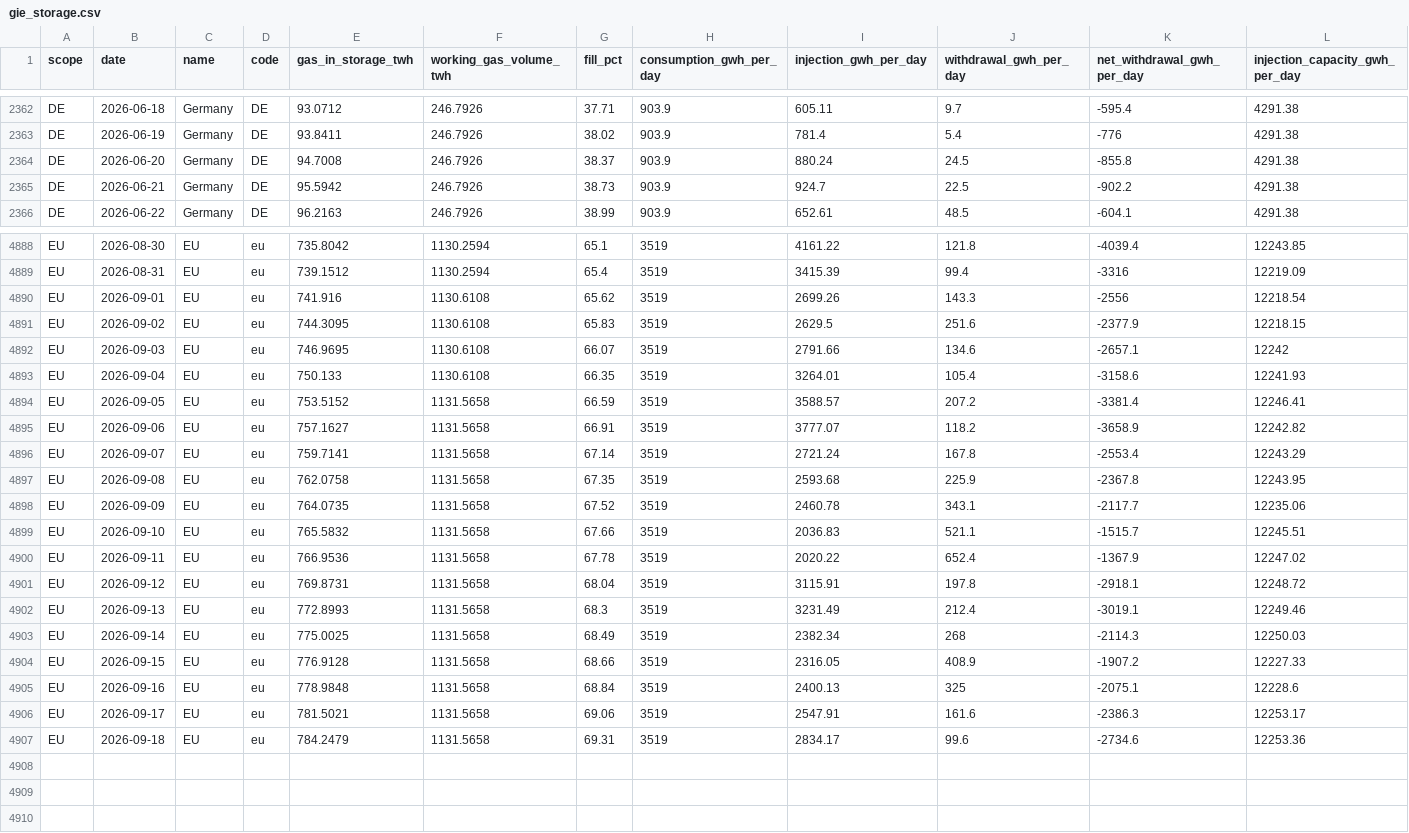
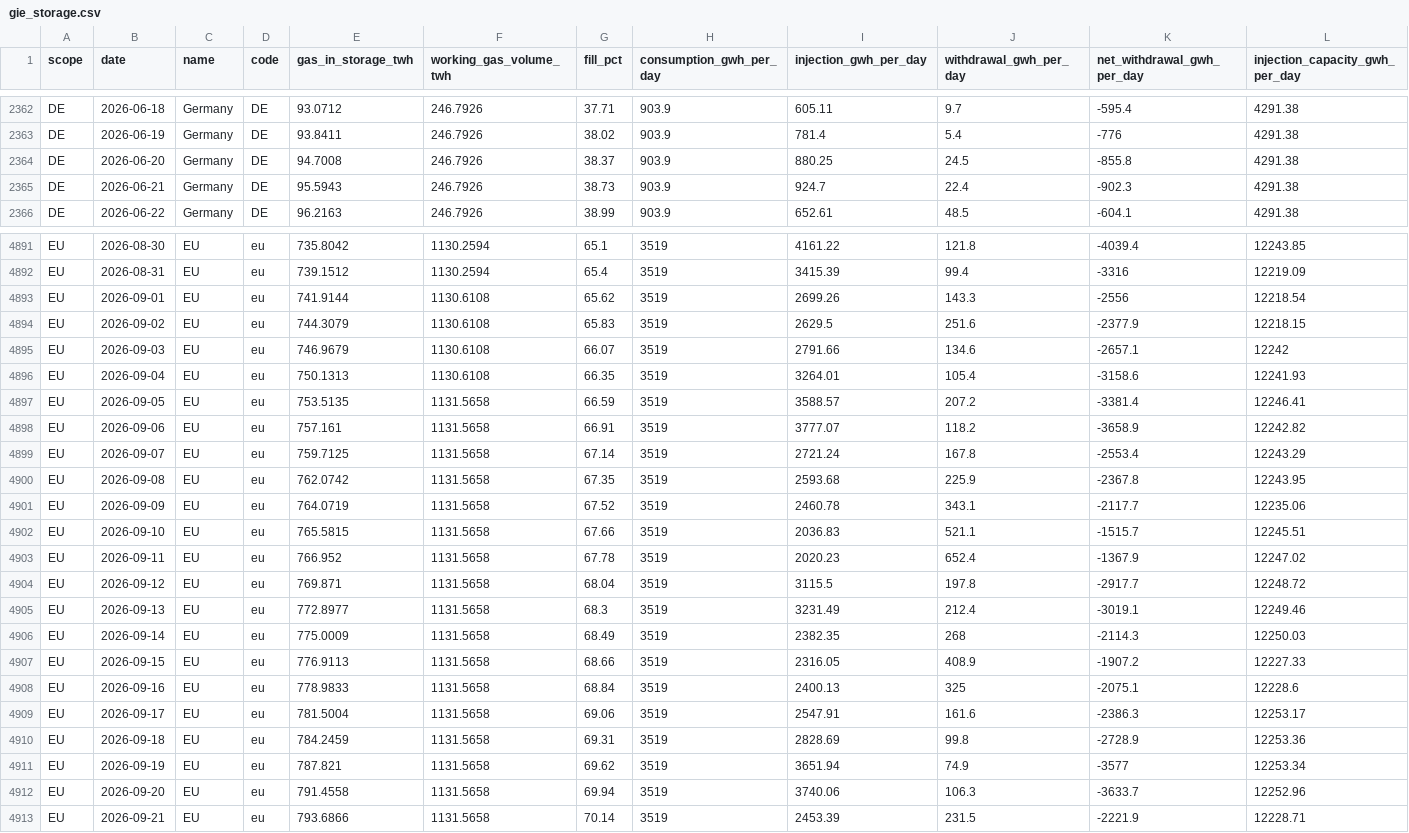
Before and after one commit to volzinnovation/de-gas-storage-tracker-bnetza, a CSV file: data/gie_storage.csv, drawn as a sheet; only a part is shown, gaps mark what is left out; addresses are those after the commit; rows hold the shown columns only; the diff covers the shown part only; the diff names each change by its address in the sheet, - before the commit and + after, or states it on an @@ line.

Commit message:
fix: retry GIE API timeouts and refresh storage data

```diff
--- a/data/gie_storage.csv
+++ b/data/gie_storage.csv
-I2364 (injection_gwh_per_day): 880.24
+I2364 (injection_gwh_per_day): 880.25
-E2365 (gas_in_storage_twh): 95.5942
+E2365 (gas_in_storage_twh): 95.5943
-J2365 (withdrawal_gwh_per_day): 22.5
+J2365 (withdrawal_gwh_per_day): 22.4
-K2365 (net_withdrawal_gwh_per_day): -902.2
+K2365 (net_withdrawal_gwh_per_day): -902.3
-E4893 (gas_in_storage_twh): 741.916
+E4893 (gas_in_storage_twh): 741.9144
-E4894 (gas_in_storage_twh): 744.3095
+E4894 (gas_in_storage_twh): 744.3079
-E4895 (gas_in_storage_twh): 746.9695
+E4895 (gas_in_storage_twh): 746.9679
-E4896 (gas_in_storage_twh): 750.133
+E4896 (gas_in_storage_twh): 750.1313
-E4897 (gas_in_storage_twh): 753.5152
+E4897 (gas_in_storage_twh): 753.5135
-E4898 (gas_in_storage_twh): 757.1627
+E4898 (gas_in_storage_twh): 757.161
-E4899 (gas_in_storage_twh): 759.7141
+E4899 (gas_in_storage_twh): 759.7125
-E4900 (gas_in_storage_twh): 762.0758
+E4900 (gas_in_storage_twh): 762.0742
-E4901 (gas_in_storage_twh): 764.0735
+E4901 (gas_in_storage_twh): 764.0719
-E4902 (gas_in_storage_twh): 765.5832
+E4902 (gas_in_storage_twh): 765.5815
-E4903 (gas_in_storage_twh): 766.9536
+E4903 (gas_in_storage_twh): 766.952
-I4903 (injection_gwh_per_day): 2020.22
+I4903 (injection_gwh_per_day): 2020.23
-E4904 (gas_in_storage_twh): 769.8731
+E4904 (gas_in_storage_twh): 769.871
-I4904 (injection_gwh_per_day): 3115.91
+I4904 (injection_gwh_per_day): 3115.5
-K4904 (net_withdrawal_gwh_per_day): -2918.1
+K4904 (net_withdrawal_gwh_per_day): -2917.7
-E4905 (gas_in_storage_twh): 772.8993
+E4905 (gas_in_storage_twh): 772.8977
-E4906 (gas_in_storage_twh): 775.0025
+E4906 (gas_in_storage_twh): 775.0009
-I4906 (injection_gwh_per_day): 2382.34
+I4906 (injection_gwh_per_day): 2382.35
-E4907 (gas_in_storage_twh): 776.9128
+E4907 (gas_in_storage_twh): 776.9113
-E4908 (gas_in_storage_twh): 778.9848
+E4908 (gas_in_storage_twh): 778.9833
-E4909 (gas_in_storage_twh): 781.5021
+E4909 (gas_in_storage_twh): 781.5004
-E4910 (gas_in_storage_twh): 784.2479
+E4910 (gas_in_storage_twh): 784.2459
-I4910 (injection_gwh_per_day): 2834.17
+I4910 (injection_gwh_per_day): 2828.69
-J4910 (withdrawal_gwh_per_day): 99.6
+J4910 (withdrawal_gwh_per_day): 99.8
-K4910 (net_withdrawal_gwh_per_day): -2734.6
+K4910 (net_withdrawal_gwh_per_day): -2728.9
+row 4911: EU | 2026-09-19 | EU | eu | 787.821 | 1131.5658 | 69.62 | 3519 | 3651.94 | 74.9 | -3577 | 12253.34
+row 4912: EU | 2026-09-20 | EU | eu | 791.4558 | 1131.5658 | 69.94 | 3519 | 3740.06 | 106.3 | -3633.7 | 12252.96
+row 4913: EU | 2026-09-21 | EU | eu | 793.6866 | 1131.5658 | 70.14 | 3519 | 2453.39 | 231.5 | -2221.9 | 12228.71
```
Also changed, not shown: 3 added rows and 61 edited cells elsewhere in this file, data/bnetza_cache.csv, data/eu_storage.csv, 5 other files.
